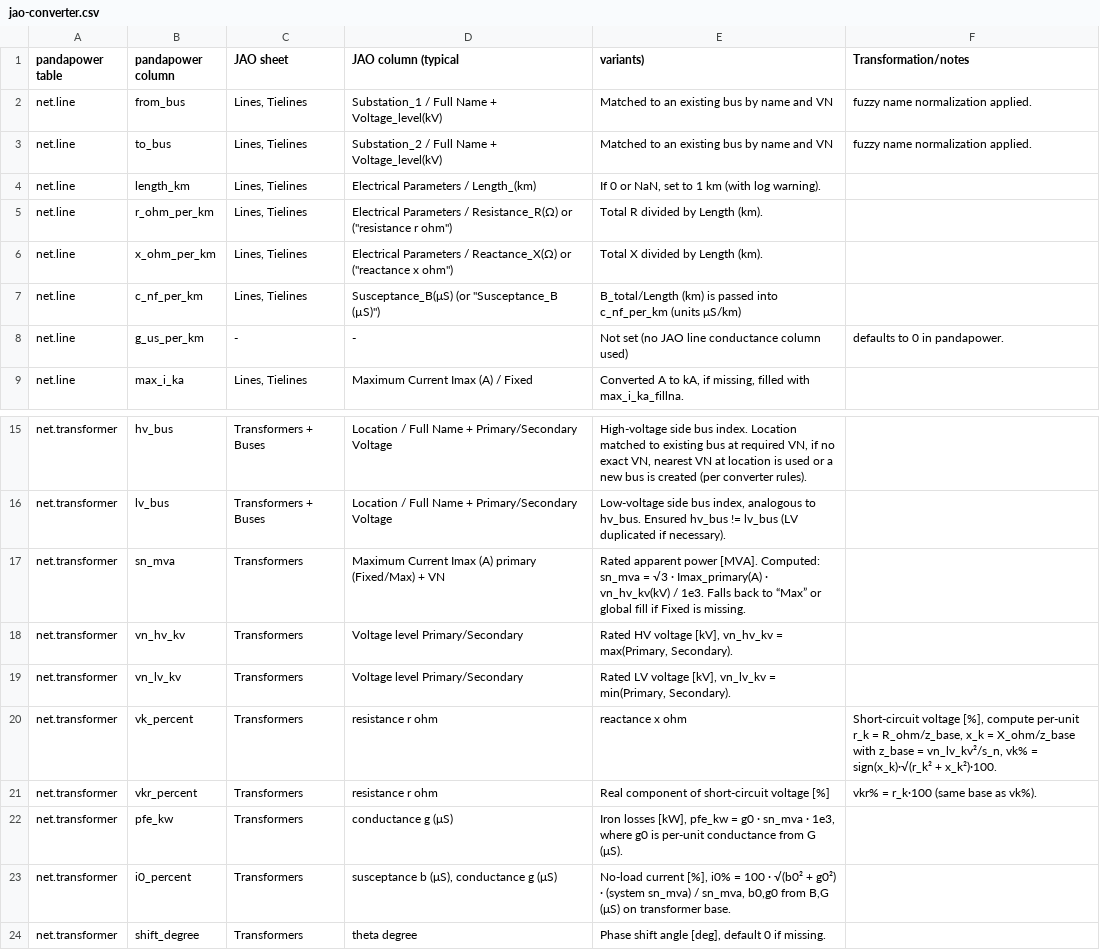
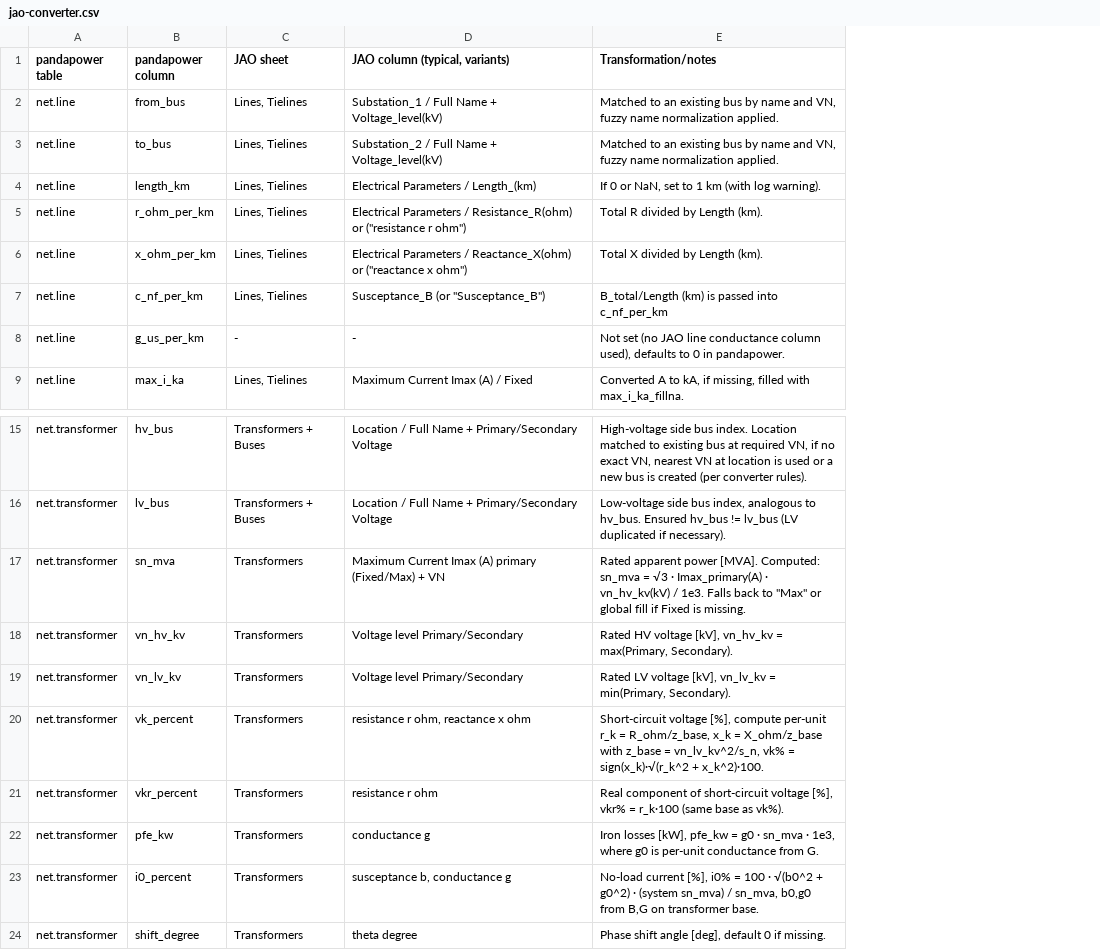
Before and after one commit to e2nIEE/pandapower, a CSV file: doc/converter/jao-converter.csv, drawn as a sheet; only a part is shown, gaps mark what is left out; the diff names each change by its address in the sheet, - before the commit and + after, or states it on an @@ line.

```diff
--- a/doc/converter/jao-converter.csv
+++ b/doc/converter/jao-converter.csv
-column F (Transformation/notes), rows 2-8: fuzzy name normalization applied. | fuzzy name normalization applied. |  |  |  |  | defaults to 0 in pandapower.; rows 20-21: Short-circuit voltage [%], compute per-unit r_k = R_ohm/z_base, x_k = X_ohm/z_base with z_base = vn_lv_kv²/s_n, vk% = sign(x_k)·√(r_k² + x_k²)·100. | vkr% = r_k·100 (same base as vk%).
-D1: JAO column (typical
+D1: JAO column (typical, variants)
-E1: variants)
+E1: Transformation/notes
-E2:E3 (Transformation/notes): …name and VN
+E2:E3 (Transformation/notes): …name and VN, fuzzy name normalization applied.
-D5 (JAO column (typical, variants)): …Parameters / Resistance_R(Ω) or ("resistance…
+D5 (JAO column (typical, variants)): …Parameters / Resistance_R(ohm) or ("resistance…
-D6 (JAO column (typical, variants)): …Parameters / Reactance_X(Ω) or ("reactance…
+D6 (JAO column (typical, variants)): …Parameters / Reactance_X(ohm) or ("reactance…
-D7 (JAO column (typical, variants)): Susceptance_B(μS) (or "Susceptance_B (µS)")
+D7 (JAO column (typical, variants)): Susceptance_B (or "Susceptance_B")
-E7 (Transformation/notes): …into c_nf_per_km (units μS/km)
+E7 (Transformation/notes): …into c_nf_per_km
-E8 (Transformation/notes): …conductance column used)
+E8 (Transformation/notes): …conductance column used), defaults to 0 in pandapower.
-E17 (Transformation/notes): …back to “Max” or global…
+E17 (Transformation/notes): …back to "Max" or global…
-D20 (JAO column (typical, variants)): resistance r ohm
+D20 (JAO column (typical, variants)): resistance r ohm, reactance x ohm
-E20 (Transformation/notes): reactance x ohm
+E20 (Transformation/notes): Short-circuit voltage [%], compute per-unit r_k = R_ohm/z_base, x_k = X_ohm/z_base with z_base = vn_lv_kv^2/s_n, vk% = sign(x_k)·√(r_k^2 + x_k^2)·100.
-E21 (Transformation/notes): …short-circuit voltage [%]
+E21 (Transformation/notes): …short-circuit voltage [%], vkr% = r_k·100 (same base as vk%).
-D22 (JAO column (typical, variants)): conductance g (μS)
+D22 (JAO column (typical, variants)): conductance g
-E22 (Transformation/notes): …conductance from G (μS).
+E22 (Transformation/notes): …conductance from G.
-D23 (JAO column (typical, variants)): susceptance b (μS), conductance g (μS)
+D23 (JAO column (typical, variants)): susceptance b, conductance g
-E23 (Transformation/notes): …100 · √(b0² + g0²) · (system sn_mva) / sn_mva, b0,g0 from B,G (μS) on transformer…
+E23 (Transformation/notes): …100 · √(b0^2 + g0^2) · (system sn_mva) / sn_mva, b0,g0 from B,G on transformer…
```
Also changed, not shown: 3 other files.
